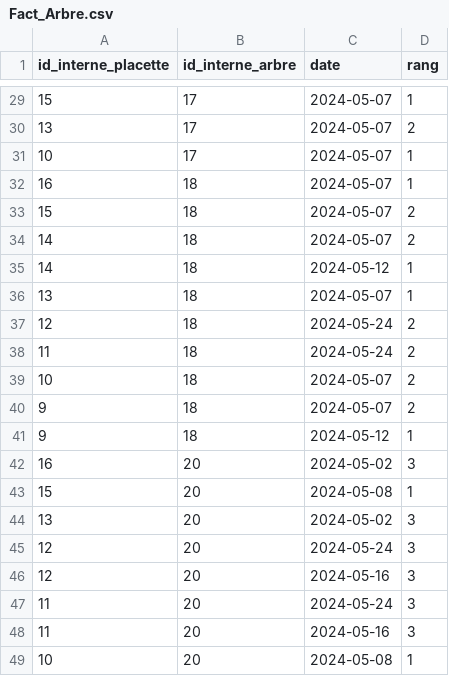
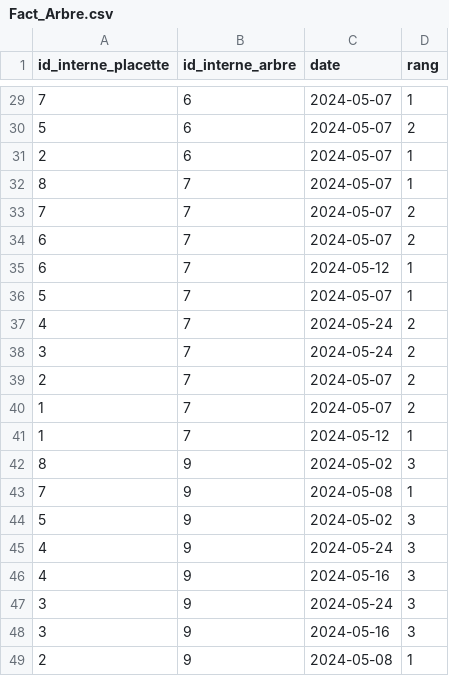
Before and after one commit to PandaaaPlays/IGE487, a CSV file: src/Jalon 3/EQ3/Loading/Fact_Arbre.csv, drawn as a sheet; only a part is shown, gaps mark what is left out; the diff covers the shown part only.

```diff
--- a/src/Jalon 3/EQ3/Loading/Fact_Arbre.csv
+++ b/src/Jalon 3/EQ3/Loading/Fact_Arbre.csv
@@ -29,21 +29,21 @@ id_interne_placette,id_interne_arbre,date,rang
-15,17,2024-05-07,1
-13,17,2024-05-07,2
-10,17,2024-05-07,1
-16,18,2024-05-07,1
-15,18,2024-05-07,2
-14,18,2024-05-07,2
-14,18,2024-05-12,1
-13,18,2024-05-07,1
-12,18,2024-05-24,2
-11,18,2024-05-24,2
-10,18,2024-05-07,2
-9,18,2024-05-07,2
-9,18,2024-05-12,1
-16,20,2024-05-02,3
-15,20,2024-05-08,1
-13,20,2024-05-02,3
-12,20,2024-05-24,3
-12,20,2024-05-16,3
-11,20,2024-05-24,3
-11,20,2024-05-16,3
-10,20,2024-05-08,1
+7,6,2024-05-07,1
+5,6,2024-05-07,2
+2,6,2024-05-07,1
+8,7,2024-05-07,1
+7,7,2024-05-07,2
+6,7,2024-05-07,2
+6,7,2024-05-12,1
+5,7,2024-05-07,1
+4,7,2024-05-24,2
+3,7,2024-05-24,2
+2,7,2024-05-07,2
+1,7,2024-05-07,2
+1,7,2024-05-12,1
+8,9,2024-05-02,3
+7,9,2024-05-08,1
+5,9,2024-05-02,3
+4,9,2024-05-24,3
+4,9,2024-05-16,3
+3,9,2024-05-24,3
+3,9,2024-05-16,3
+2,9,2024-05-08,1
```
Also changed, not shown: 54 edited cells elsewhere in this file, src/Jalon 3/EQ3/Loading/Dim_Plant.csv, src/Jalon 3/EQ3/Loading/Fact_Couverture.csv, 25 other files.
